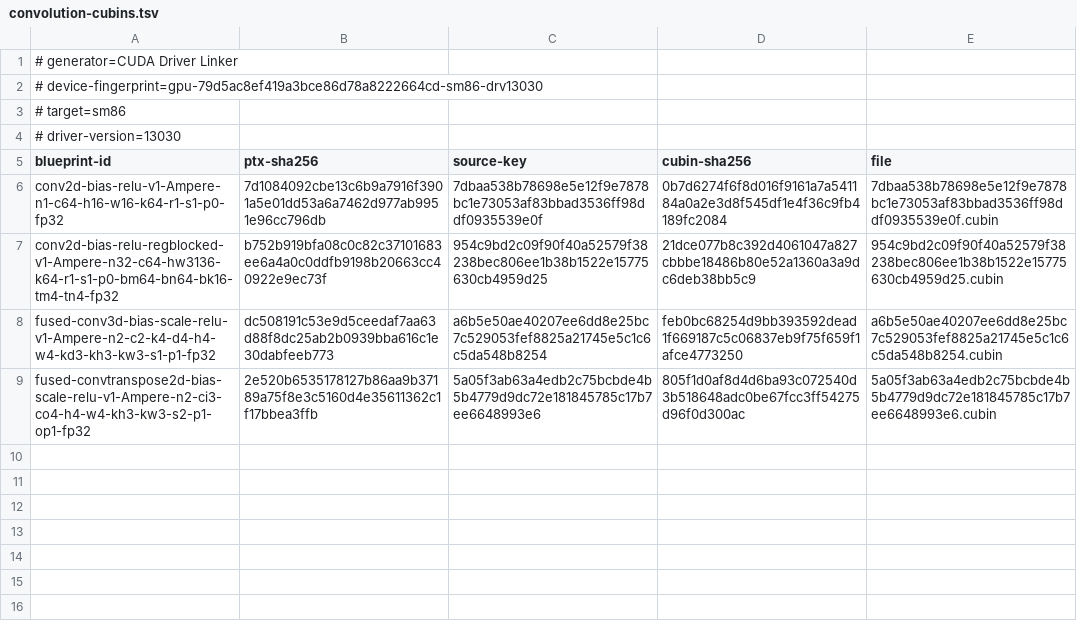
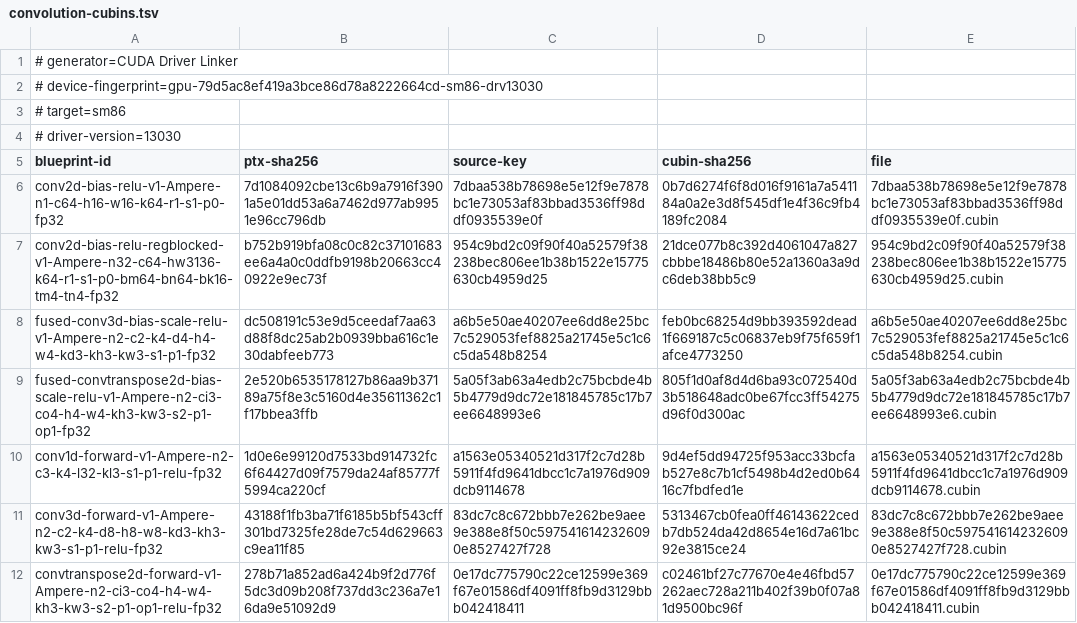
Before and after one commit to ooples/AiDotNet.Tensors, a TSV file: src/AiDotNet.Tensors/Engines/DirectGpu/CUDA/Ptx/Artifacts/sm86/convolution/convolution-cubins.tsv, drawn as a sheet; the diff names each change by its address in the sheet, - before the commit and + after, or states it on an @@ line.

```diff
--- a/src/AiDotNet.Tensors/Engines/DirectGpu/CUDA/Ptx/Artifacts/sm86/convolution/convolution-cubins.tsv
+++ b/src/AiDotNet.Tensors/Engines/DirectGpu/CUDA/Ptx/Artifacts/sm86/convolution/convolution-cubins.tsv
+row 10: conv1d-forward-v1-Ampere-n2-c3-k4-l32-kl3-s1-p1-relu-fp32 | 1d0e6e99120d7533bd914732fc6f64427d09f7579da24af85777f5994ca220cf | a1563e05340521d317f2c7d28b5911f4fd9641dbcc1c7a1976d909dcb9114678 | 9d4ef5dd94725f953acc33bcfab527e8c7b1cf5498b4d2ed0b6416c7fbdfed1e | a1563e05340521d317f2c7d28b5911f4fd9641dbcc1c7a1976d909dcb9114678.cubin
+row 11: conv3d-forward-v1-Ampere-n2-c2-k4-d8-h8-w8-kd3-kh3-kw3-s1-p1-relu-fp32 | 43188f1fb3ba71f6185b5bf543cff301bd7325fe28de7c54d629663c9ea11f85 | 83dc7c8c672bbb7e262be9aee9e388e8f50c5975416142326090e8527427f728 | 5313467cb0fea0ff46143622cedb7db524da42d8654e16d7a61bc92e3815ce24 | 83dc7c8c672bbb7e262be9aee9e388e8f50c5975416142326090e8527427f728.cubin
+row 12: convtranspose2d-forward-v1-Ampere-n2-ci3-co4-h4-w4-kh3-kw3-s2-p1-op1-relu-fp32 | 278b71a852ad6a424b9f2d776f5dc3d09b208f737dd3c236a7e16da9e51092d9 | 0e17dc775790c22ce12599e369f67e01586df4091ff8fb9d3129bbb042418411 | c02461bf27c77670e4e46fbd57262aec728a211b402f39b0f07a81d9500bc96f | 0e17dc775790c22ce12599e369f67e01586df4091ff8fb9d3129bbb042418411.cubin
```
Also changed, not shown: 7 other files.
